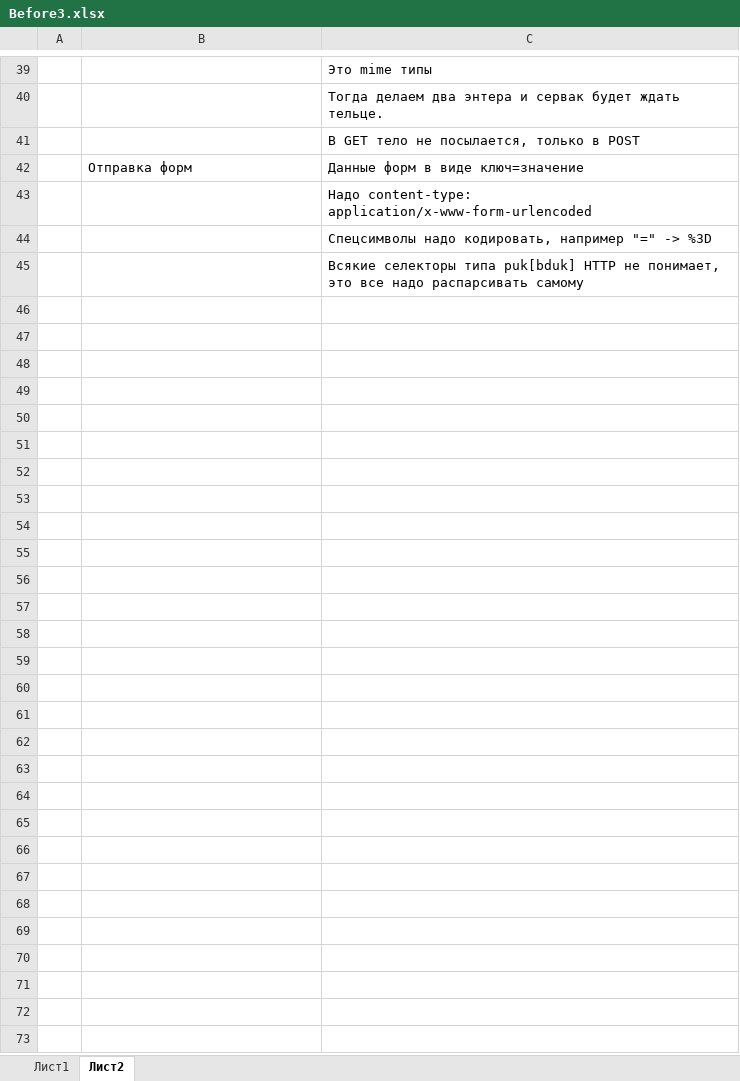
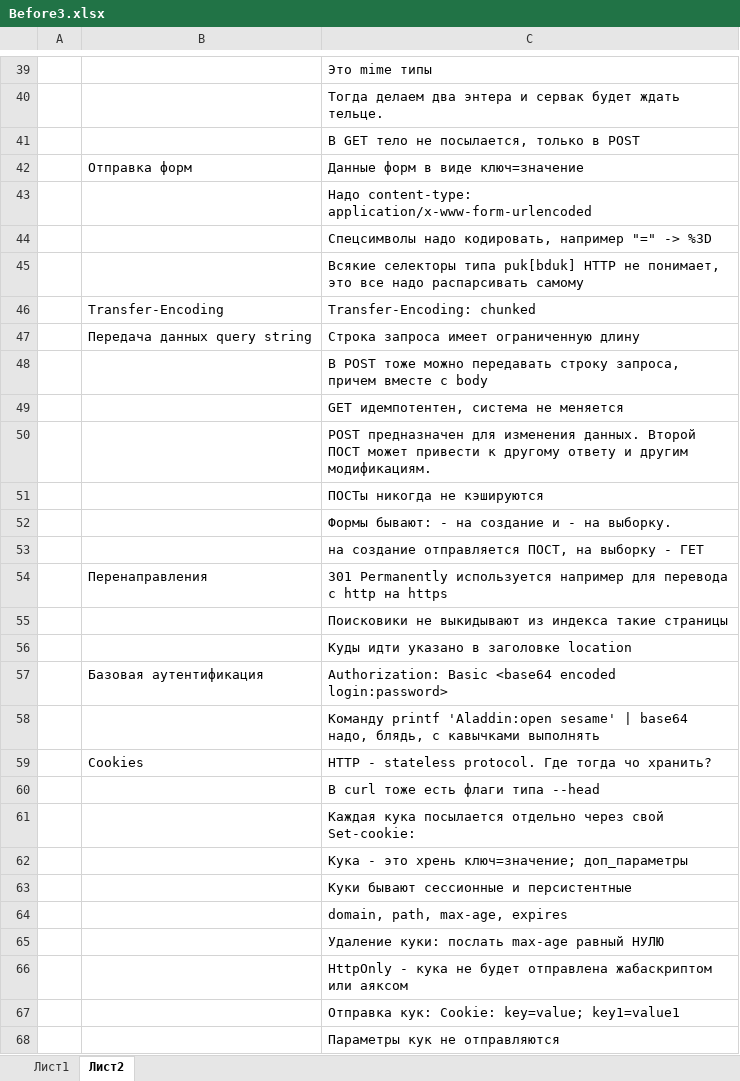
Before and after one commit to ydanilin/joulewatt, an Excel workbook: Before3.xlsx, sheet Лист2, drawn as a sheet; only a part is shown, gaps mark what is left out; values as stored, in another font and other column widths than the file's, no borders; the diff names each change by its address in the sheet, - before the commit and + after, or states it on an @@ line.

Commit message:
Hexlet progress update of 25/05

```diff
--- a/Before3.xlsx (sheet Лист2)
+++ b/Before3.xlsx (sheet Лист2)
+row 46:  | Transfer-Encoding | Transfer-Encoding: chunked
+row 47:  | Передача данных query string | Строка запроса имеет ограниченную длину
+row 48:  |  | В POST тоже можно передавать строку запроса, причем вместе с body
+row 49:  |  | GET идемпотентен, система не меняется
+row 50:  |  | POST предназначен для изменения данных. Второй ПОСТ может привести к другому ответу и другим модификациям.
+row 51:  |  | ПОСТы никогда не кэшируются
+row 52:  |  | Формы бывают: - на создание и - на выборку.
+row 53:  |  | на создание отправляется ПОСТ, на выборку - ГЕТ
+row 54:  | Перенаправления | 301 Permanently используется например для перевода с http на https
+row 55:  |  | Поисковики не выкидывают из индекса такие страницы
+row 56:  |  | Куды идти указано в заголовке location
+row 57:  | Базовая аутентификация | Authorization: Basic <base64 encoded login:password>
+row 58:  |  | Команду printf 'Aladdin:open sesame' | base64 надо, блядь, с кавычками выполнять
+row 59:  | Cookies | HTTP - stateless protocol. Где тогда чо хранить?
+row 60:  |  | В curl тоже есть флаги типа --head
+row 61:  |  | Каждая кука посылается отдельно через свой Set-cookie:
+row 62:  |  | Кука - это хрень ключ=значение; доп_параметры
+row 63:  |  | Куки бывают сессионные и персистентные
+row 64:  |  | domain, path, max-age, expires
+row 65:  |  | Удаление куки: послать max-age равный НУЛЮ
+row 66:  |  | HttpOnly - кука не будет отправлена жабаскриптом или аяксом
+row 67:  |  | Отправка кук: Cookie: key=value; key1=value1
+row 68:  |  | Параметры кук не отправляются
```
Also changed, not shown: sheet Лист1.
